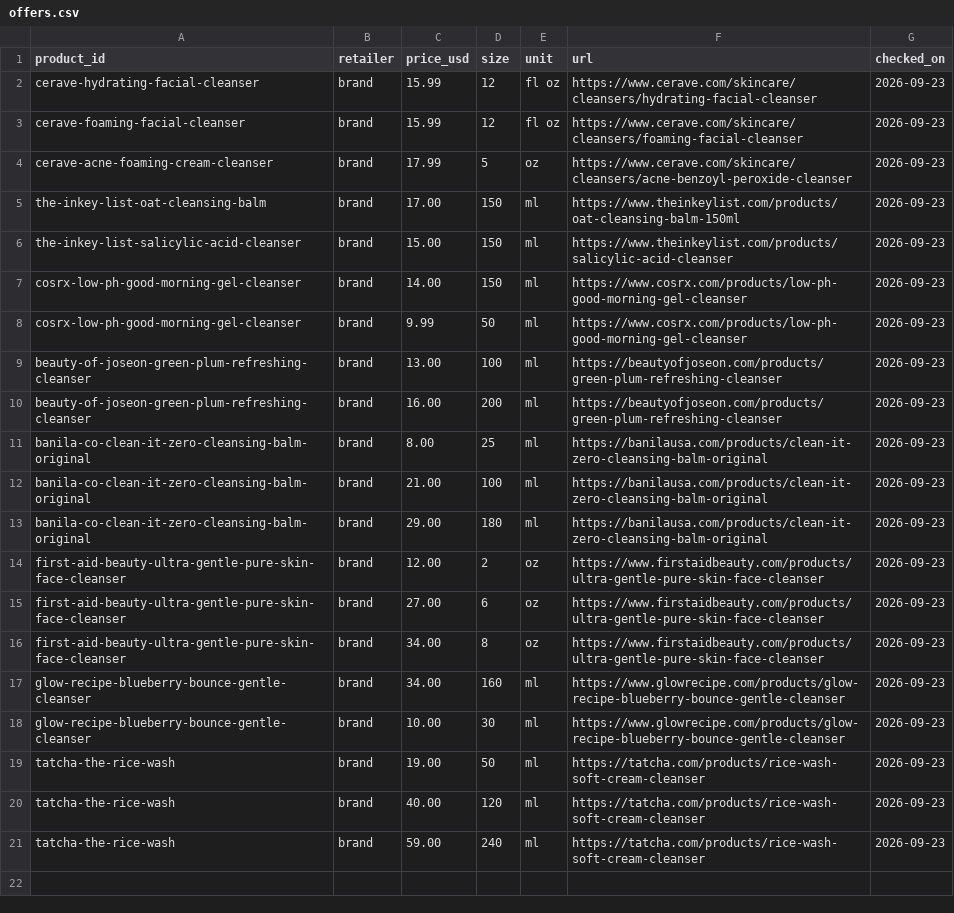
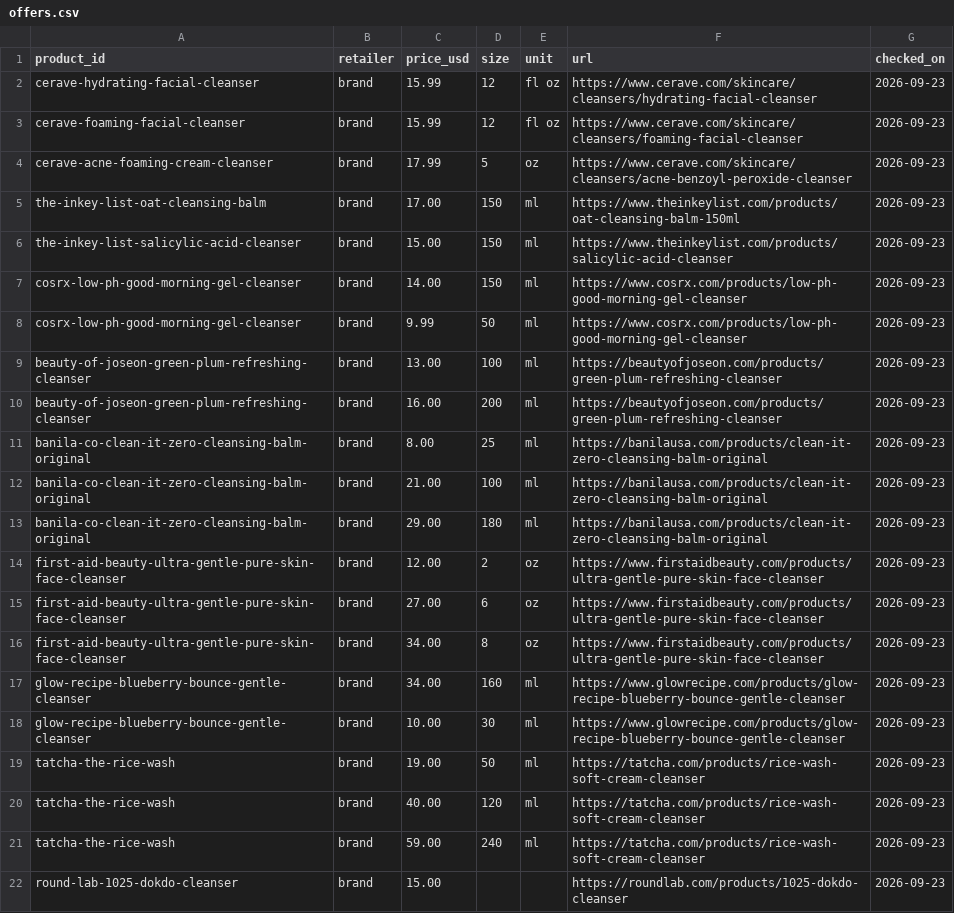
Before and after one commit to hitanshich17/nuskha, a CSV file: catalog/offers.csv, drawn as a sheet; the diff names each change by its address in the sheet, - before the commit and + after, or states it on an @@ line.

```diff
--- a/catalog/offers.csv
+++ b/catalog/offers.csv
+row 22: round-lab-1025-dokdo-cleanser | brand | 15.00 |  |  | https://roundlab.com/products/1025-dokdo-cleanser | 2026-09-23
```
Also changed, not shown: catalog/products.csv.
